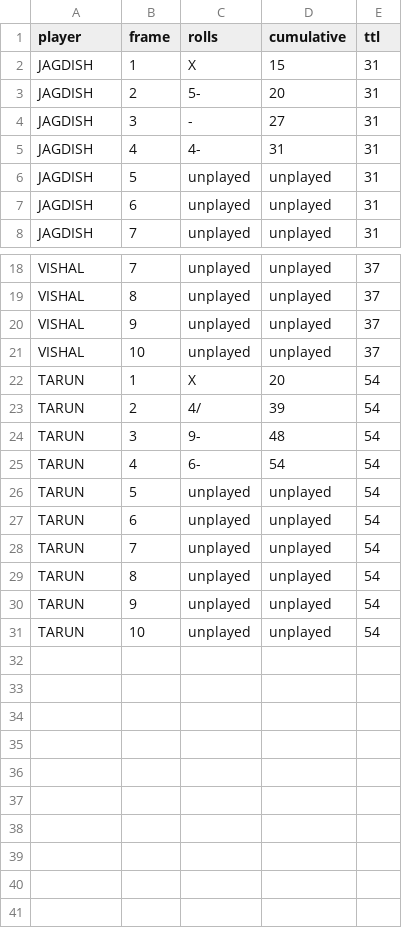
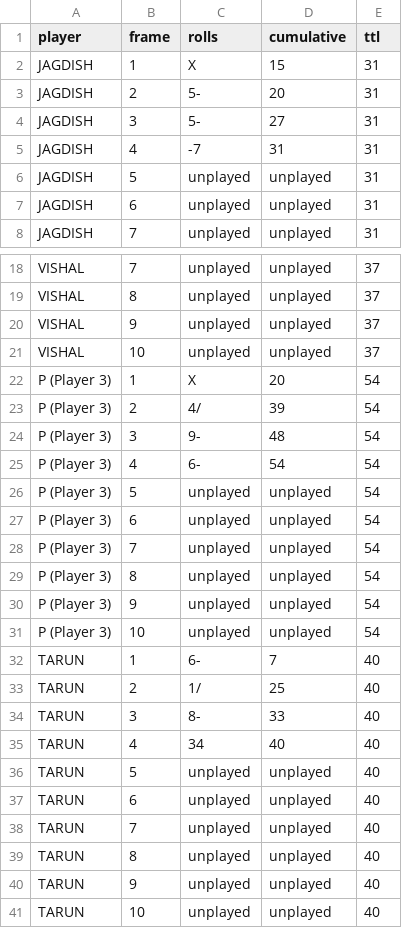
Before and after one commit to 8vimlesh/FOG-Assessment, a CSV file: output/final_scoreboard.csv, drawn as a sheet; only a part is shown, gaps mark what is left out.

Commit message:
fix: calibrate 4-player scoreboard extraction, implement dynamic name discovery, and remove answer-key symbol special-casing

```diff
--- a/output/final_scoreboard.csv
+++ b/output/final_scoreboard.csv
@@ -3,4 +3,4 @@ JAGDISH,1,X,15,31
 JAGDISH,2,5-,20,31
-JAGDISH,3,-,27,31
-JAGDISH,4,4-,31,31
+JAGDISH,3,5-,27,31
+JAGDISH,4,-7,31,31
 JAGDISH,5,unplayed,unplayed,31
@@ -21,11 +21,21 @@ VISHAL,9,unplayed,unplayed,37
 VISHAL,10,unplayed,unplayed,37
-TARUN,1,X,20,54
-TARUN,2,4/,39,54
-TARUN,3,9-,48,54
-TARUN,4,6-,54,54
-TARUN,5,unplayed,unplayed,54
-TARUN,6,unplayed,unplayed,54
-TARUN,7,unplayed,unplayed,54
-TARUN,8,unplayed,unplayed,54
-TARUN,9,unplayed,unplayed,54
-TARUN,10,unplayed,unplayed,54
+P (Player 3),1,X,20,54
+P (Player 3),2,4/,39,54
+P (Player 3),3,9-,48,54
+P (Player 3),4,6-,54,54
+P (Player 3),5,unplayed,unplayed,54
+P (Player 3),6,unplayed,unplayed,54
+P (Player 3),7,unplayed,unplayed,54
+P (Player 3),8,unplayed,unplayed,54
+P (Player 3),9,unplayed,unplayed,54
+P (Player 3),10,unplayed,unplayed,54
+TARUN,1,6-,7,40
+TARUN,2,1/,25,40
+TARUN,3,8-,33,40
+TARUN,4,34,40,40
+TARUN,5,unplayed,unplayed,40
+TARUN,6,unplayed,unplayed,40
+TARUN,7,unplayed,unplayed,40
+TARUN,8,unplayed,unplayed,40
+TARUN,9,unplayed,unplayed,40
+TARUN,10,unplayed,unplayed,40
```
Also changed, not shown: 10 other files.
